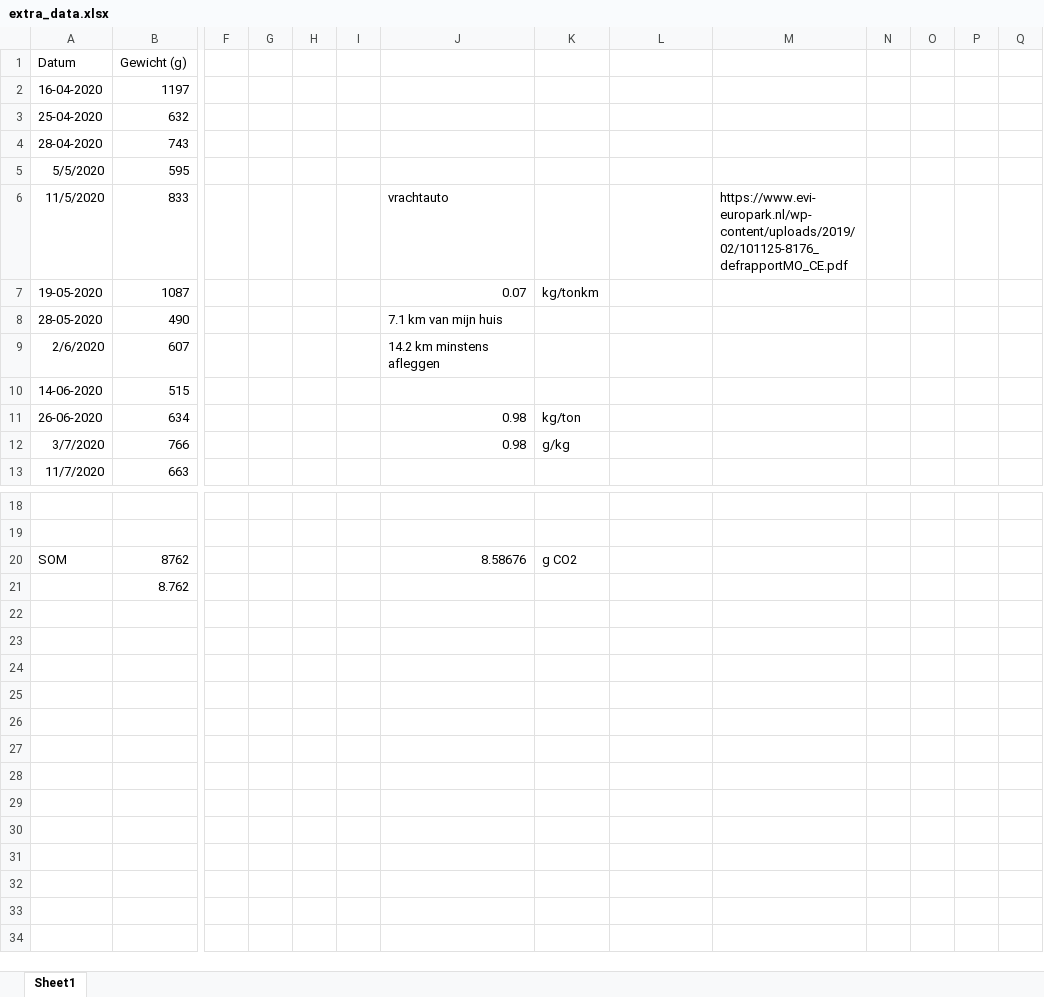
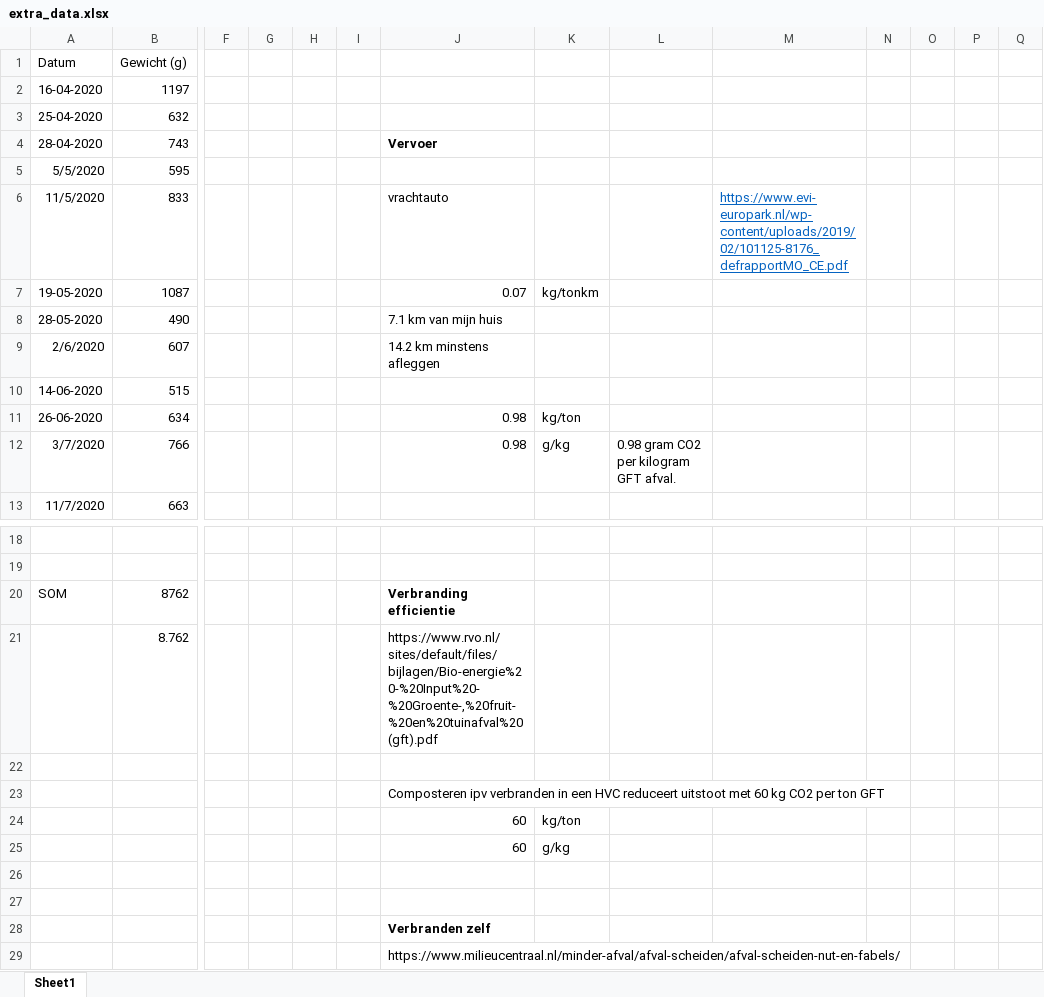
Before and after one commit to jelledijkema/wormhotel-california, an Excel workbook: extra_data.xlsx, sheet Sheet1, drawn as a sheet; only a part is shown, gaps mark what is left out; values as stored, in another font and other column widths than the file's, no borders; rows hold the shown columns only; the diff names each change by its address in the sheet, - before the commit and + after, or states it on an @@ line.

```diff
--- a/extra_data.xlsx (sheet Sheet1)
+++ b/extra_data.xlsx (sheet Sheet1)
-J4: (empty)
+J4: Vervoer
@@ M6 underline: off → on, text colour: black → #0563C1 @@
-L12: (empty)
+L12: 0.98 gram CO2 per kilogram GFT afval.
-J20: 8.58676
+J20: Verbranding efficientie
-J20 bold: off
+J20 bold: on
-K20: g CO2
+K20: (empty)
-J21: (empty)
+J21: https://www.rvo.nl/sites/default/files/bijlagen/Bio-energie%20-%20Input%20-%20Groente-,%20fruit-%20en%20tuinafval%20(gft).pdf
+row 22: (empty)
+row 23:  |  |  |  |  |  | Composteren ipv verbranden in een HVC reduceert uitstoot met 60 kg CO2 per ton GFT
+row 24:  |  |  |  |  |  | 60 | kg/ton
+row 25:  |  |  |  |  |  | 60 | g/kg
+row 26: (empty)
+row 27: (empty)
+row 28:  |  |  |  |  |  | Verbranden zelf
+row 29:  |  |  |  |  |  | https://www.milieucentraal.nl/minder-afval/afval-scheiden/afval-scheiden-nut-en-fabels/
```
Also changed, not shown: 2 other files.
